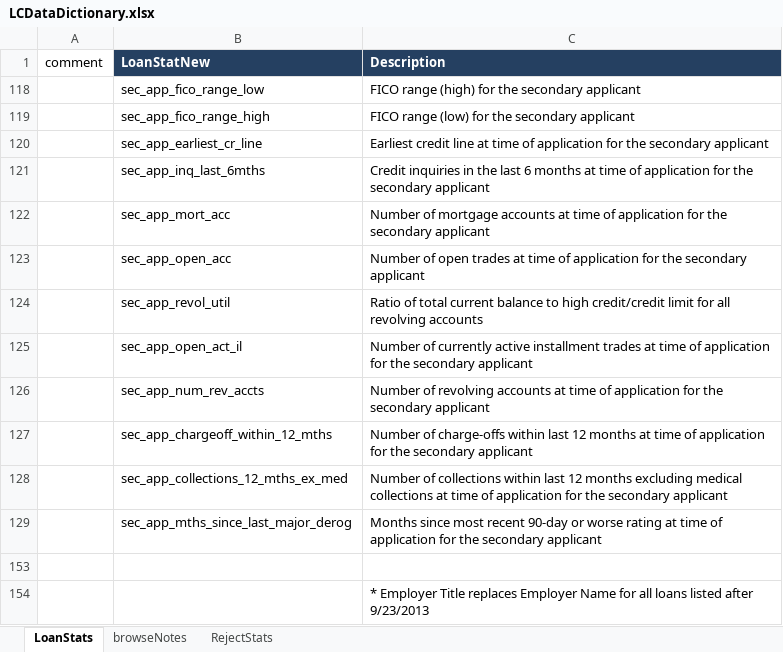
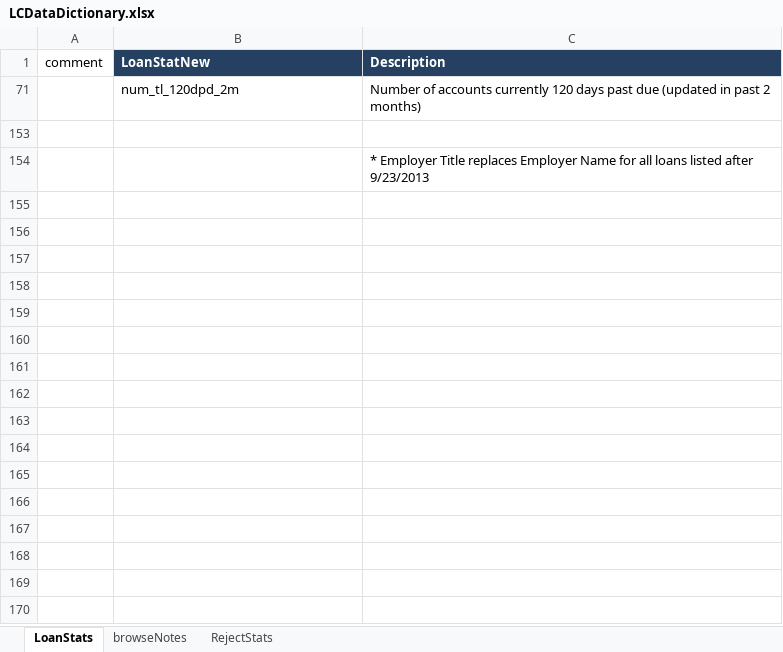
Before and after one commit to LexLau/Predicting-Loan-Defaults, an Excel workbook: LCDataDictionary.xlsx, sheet LoanStats, drawn as a sheet; values as stored, in another font and other column widths than the file's, no borders; removed rows and columns are numbered as before the commit, all else as after; the diff names each change by its address in the sheet, - before the commit and + after, or states it on an @@ line.

```diff
--- a/LCDataDictionary.xlsx (sheet LoanStats)
+++ b/LCDataDictionary.xlsx (sheet LoanStats)
@@ row 118 hidden:  | sec_app_fico_range_low | FICO range (high) for the secondary applicant @@
@@ row 119 hidden:  | sec_app_fico_range_high | FICO range (low) for the secondary applicant @@
@@ row 120 hidden:  | sec_app_earliest_cr_line | Earliest credit line at time of application for the secondary applicant @@
@@ row 121 hidden:  | sec_app_inq_last_6mths | Credit inquiries in the last 6 months at time of application for the secondary applicant @@
@@ row 122 hidden:  | sec_app_mort_acc | Number of mortgage accounts at time of application for the secondary applicant @@
@@ row 123 hidden:  | sec_app_open_acc | Number of open trades at time of application for the secondary applicant @@
@@ row 124 hidden:  | sec_app_revol_util | Ratio of total current balance to high credit/credit limit for all revolving accounts @@
@@ row 125 hidden:  | sec_app_open_act_il | Number of currently active installment trades at time of application for the secondary applicant @@
@@ row 126 hidden:  | sec_app_num_rev_accts | Number of revolving accounts at time of application for the secondary applicant @@
@@ row 127 hidden:  | sec_app_chargeoff_within_12_mths | Number of charge-offs within last 12 months at time of application for the secondary applicant @@
@@ row 128 hidden:  | sec_app_collections_12_mths_ex_med | Number of collections within last 12 months excluding medical collections at time of application for the secondary applicant @@
@@ row 129 hidden:  | sec_app_mths_since_last_major_derog | Months since most recent 90-day or worse rating at time of application for the secondary applicant @@
@@ row 71 unhidden:  | num_tl_120dpd_2m | Number of accounts currently 120 days past due (updated in past 2 months) @@
```
Also changed, not shown: capstone check in notes.xlsx, 1 other file.
